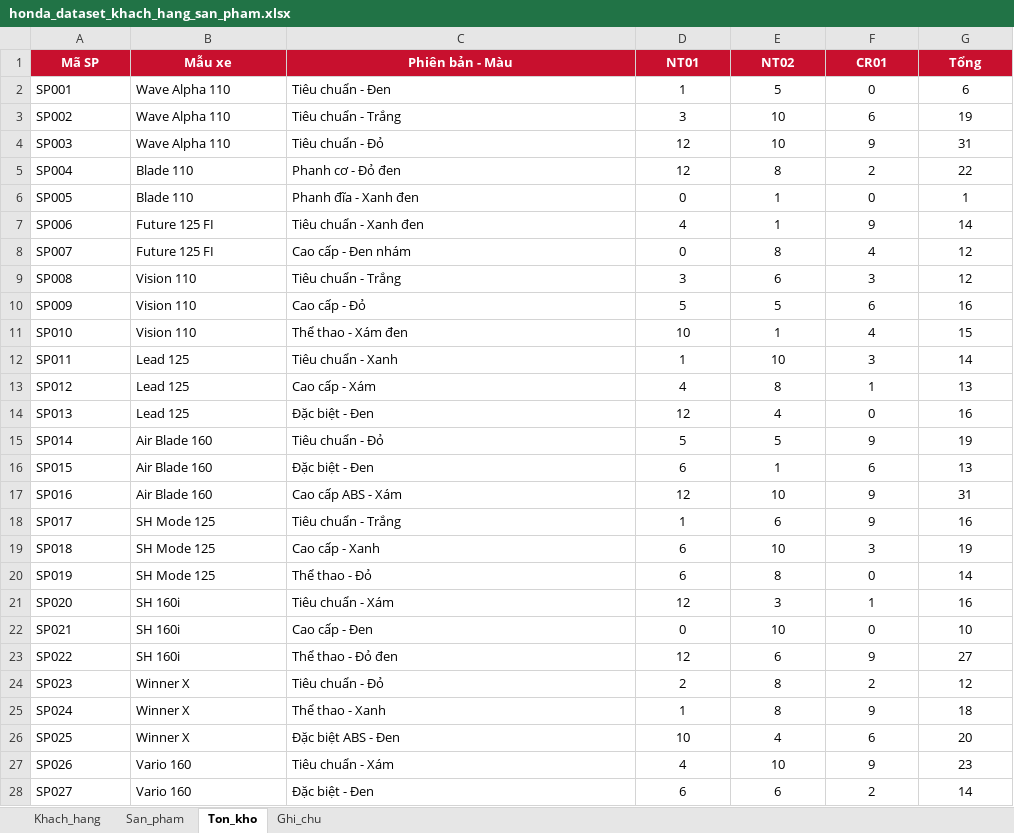
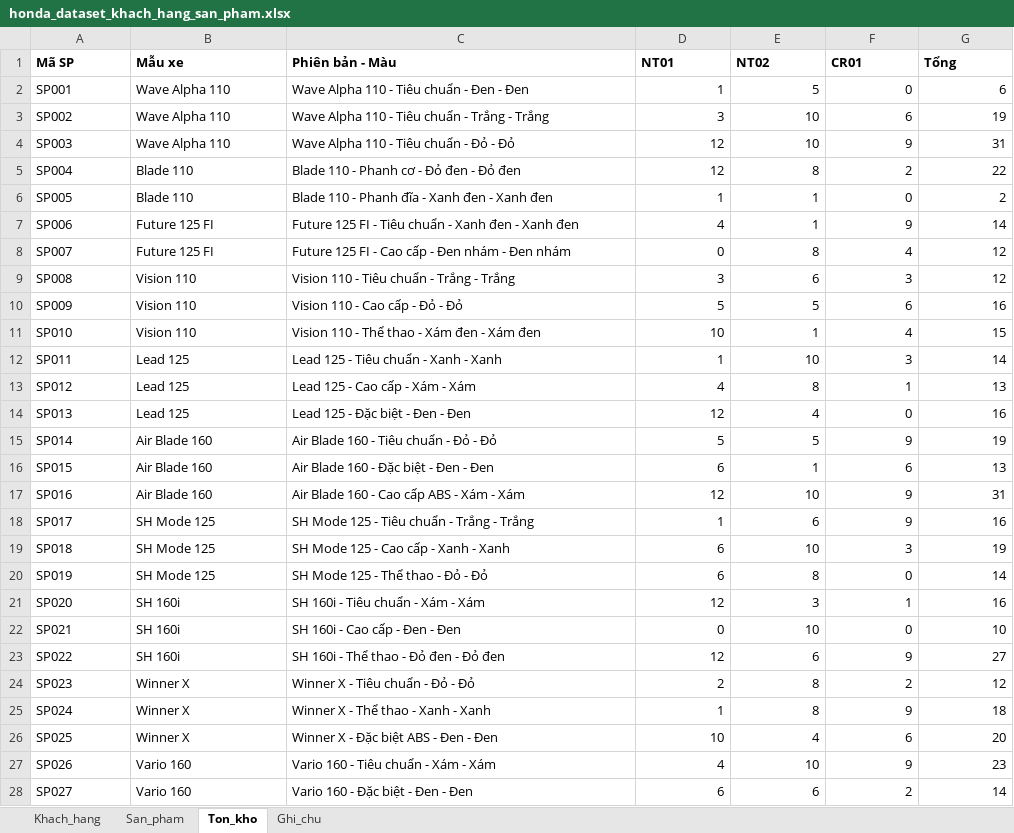
Before and after one commit to xuanvu10092004-ai/AI-Chatbot-Doanh-Nghi-p, an Excel workbook: data/source/honda_dataset_khach_hang_san_pham.xlsx, sheet Ton_kho, drawn as a sheet; only a part is shown; values as stored, in another font and other column widths than the file's, no borders; charts and pictures not drawn; the diff covers the shown part only; the diff names each change by its address in the sheet, - before the commit and + after, or states it on an @@ line.

```diff
--- a/data/source/honda_dataset_khach_hang_san_pham.xlsx (sheet Ton_kho)
+++ b/data/source/honda_dataset_khach_hang_san_pham.xlsx (sheet Ton_kho)
@@ A1:G1 fill: #C8102E → none, text colour: #FFFFFF → black, alignment: center → left @@
-C2 (Phiên bản - Màu): Tiêu chuẩn - Đen
+C2 (Phiên bản - Màu): Wave Alpha 110 - Tiêu chuẩn - Đen - Đen
-D2:G28 alignment: center
+D2:G28 alignment: right
-C3 (Phiên bản - Màu): Tiêu chuẩn - Trắng
+C3 (Phiên bản - Màu): Wave Alpha 110 - Tiêu chuẩn - Trắng - Trắng
-C4 (Phiên bản - Màu): Tiêu chuẩn - Đỏ
+C4 (Phiên bản - Màu): Wave Alpha 110 - Tiêu chuẩn - Đỏ - Đỏ
-C5 (Phiên bản - Màu): Phanh cơ - Đỏ đen
+C5 (Phiên bản - Màu): Blade 110 - Phanh cơ - Đỏ đen - Đỏ đen
-C6 (Phiên bản - Màu): Phanh đĩa - Xanh đen
+C6 (Phiên bản - Màu): Blade 110 - Phanh đĩa - Xanh đen - Xanh đen
-D6 (NT01): 0
+D6 (NT01): 1
-G6 (Tổng): 1
+G6 (Tổng): 2
-C7 (Phiên bản - Màu): Tiêu chuẩn - Xanh đen
+C7 (Phiên bản - Màu): Future 125 FI - Tiêu chuẩn - Xanh đen - Xanh đen
-C8 (Phiên bản - Màu): Cao cấp - Đen nhám
+C8 (Phiên bản - Màu): Future 125 FI - Cao cấp - Đen nhám - Đen nhám
-C9 (Phiên bản - Màu): Tiêu chuẩn - Trắng
+C9 (Phiên bản - Màu): Vision 110 - Tiêu chuẩn - Trắng - Trắng
-C10 (Phiên bản - Màu): Cao cấp - Đỏ
+C10 (Phiên bản - Màu): Vision 110 - Cao cấp - Đỏ - Đỏ
-C11 (Phiên bản - Màu): Thể thao - Xám đen
+C11 (Phiên bản - Màu): Vision 110 - Thể thao - Xám đen - Xám đen
-C12 (Phiên bản - Màu): Tiêu chuẩn - Xanh
+C12 (Phiên bản - Màu): Lead 125 - Tiêu chuẩn - Xanh - Xanh
-C13 (Phiên bản - Màu): Cao cấp - Xám
+C13 (Phiên bản - Màu): Lead 125 - Cao cấp - Xám - Xám
-C14 (Phiên bản - Màu): Đặc biệt - Đen
+C14 (Phiên bản - Màu): Lead 125 - Đặc biệt - Đen - Đen
-C15 (Phiên bản - Màu): Tiêu chuẩn - Đỏ
+C15 (Phiên bản - Màu): Air Blade 160 - Tiêu chuẩn - Đỏ - Đỏ
-C16 (Phiên bản - Màu): Đặc biệt - Đen
+C16 (Phiên bản - Màu): Air Blade 160 - Đặc biệt - Đen - Đen
-C17 (Phiên bản - Màu): Cao cấp ABS - Xám
+C17 (Phiên bản - Màu): Air Blade 160 - Cao cấp ABS - Xám - Xám
-C18 (Phiên bản - Màu): Tiêu chuẩn - Trắng
+C18 (Phiên bản - Màu): SH Mode 125 - Tiêu chuẩn - Trắng - Trắng
-C19 (Phiên bản - Màu): Cao cấp - Xanh
+C19 (Phiên bản - Màu): SH Mode 125 - Cao cấp - Xanh - Xanh
-C20 (Phiên bản - Màu): Thể thao - Đỏ
+C20 (Phiên bản - Màu): SH Mode 125 - Thể thao - Đỏ - Đỏ
-C21 (Phiên bản - Màu): Tiêu chuẩn - Xám
+C21 (Phiên bản - Màu): SH 160i - Tiêu chuẩn - Xám - Xám
-C22 (Phiên bản - Màu): Cao cấp - Đen
+C22 (Phiên bản - Màu): SH 160i - Cao cấp - Đen - Đen
-C23 (Phiên bản - Màu): Thể thao - Đỏ đen
+C23 (Phiên bản - Màu): SH 160i - Thể thao - Đỏ đen - Đỏ đen
-C24 (Phiên bản - Màu): Tiêu chuẩn - Đỏ
+C24 (Phiên bản - Màu): Winner X - Tiêu chuẩn - Đỏ - Đỏ
-C25 (Phiên bản - Màu): Thể thao - Xanh
+C25 (Phiên bản - Màu): Winner X - Thể thao - Xanh - Xanh
-C26 (Phiên bản - Màu): Đặc biệt ABS - Đen
+C26 (Phiên bản - Màu): Winner X - Đặc biệt ABS - Đen - Đen
-C27 (Phiên bản - Màu): Tiêu chuẩn - Xám
+C27 (Phiên bản - Màu): Vario 160 - Tiêu chuẩn - Xám - Xám
-C28 (Phiên bản - Màu): Đặc biệt - Đen
+C28 (Phiên bản - Màu): Vario 160 - Đặc biệt - Đen - Đen
```
Also changed, not shown: 4 added rows, 1 removed row, 1 edited cell and cell formats elsewhere in this sheet, sheet Khach_hang, sheet San_pham, sheet Ghi_chu, formulas that keep their value, charts or pictures, 18 other files.
